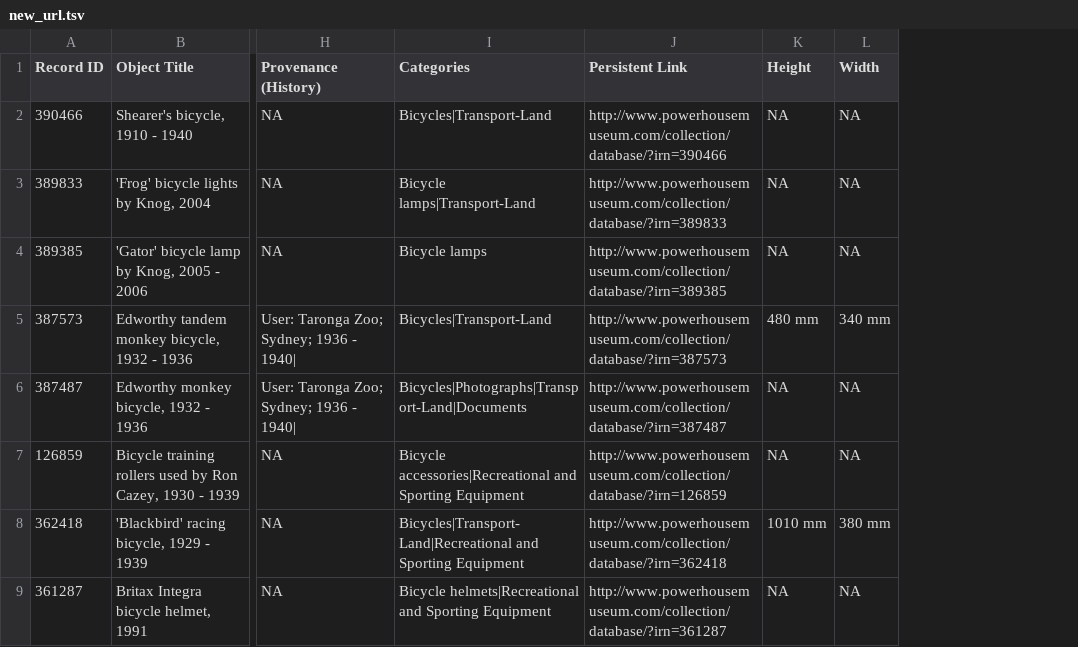
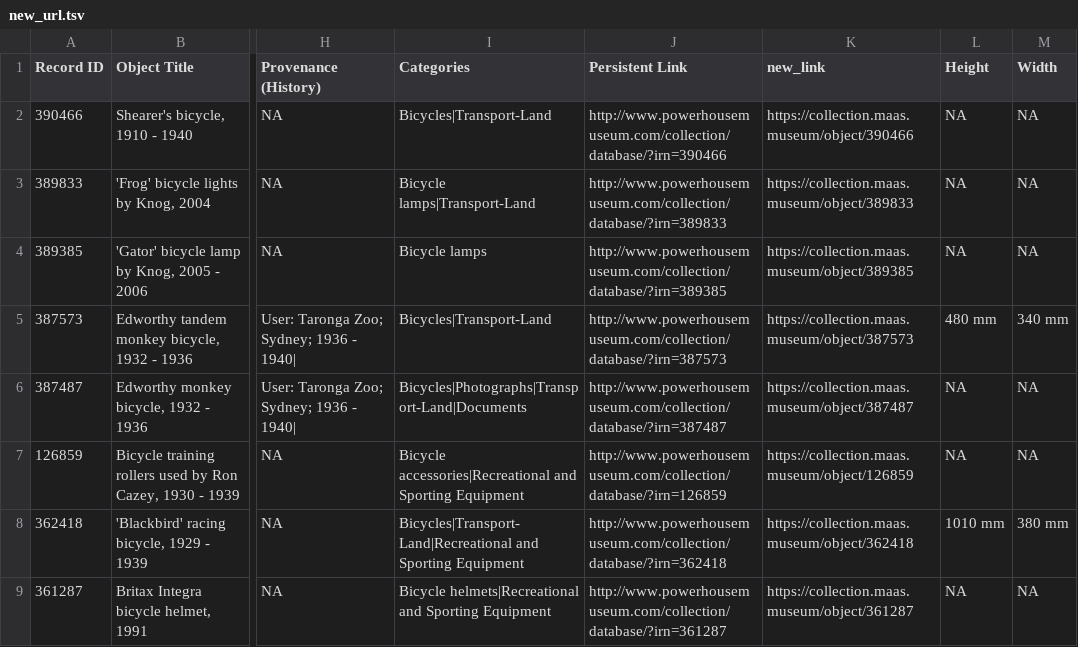
Before and after one commit to libjohn/openrefine, a TSV file: data/new_url.tsv, drawn as a sheet; only a part is shown, gaps mark what is left out; the diff names each change by its address in the sheet, - before the commit and + after, or states it on an @@ line.

Commit message:
update dataset

```diff
--- a/data/new_url.tsv
+++ b/data/new_url.tsv
+column K (new_link), rows 2-9: https://collection.maas.museum/object/390466 | https://collection.maas.museum/object/389833 | https://collection.maas.museum/object/389385 | https://collection.maas.museum/object/387573 | https://collection.maas.museum/object/387487 | https://collection.maas.museum/object/126859 | https://collection.maas.museum/object/362418 | https://collection.maas.museum/object/361287
```
Also changed, not shown: 2 other files.
